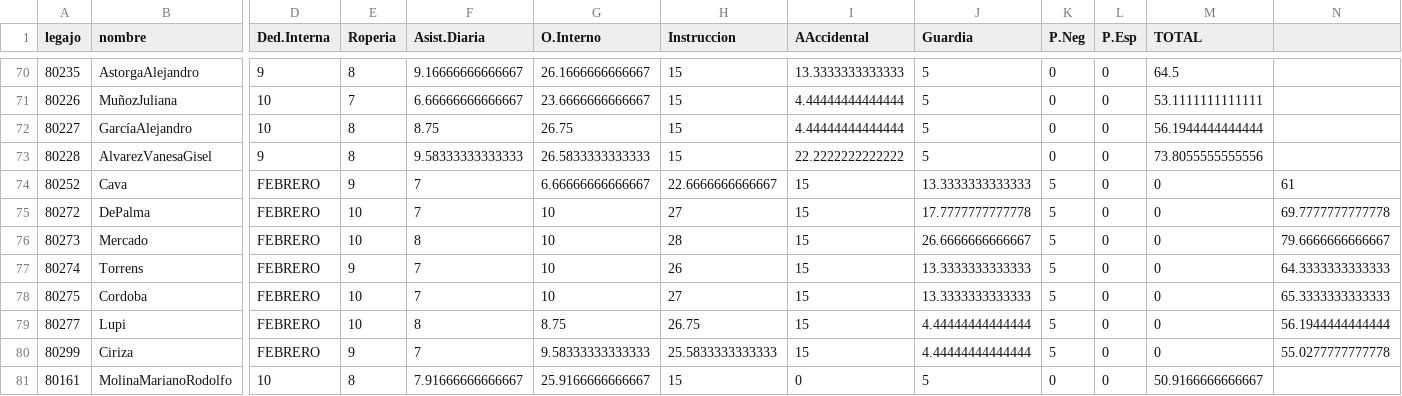
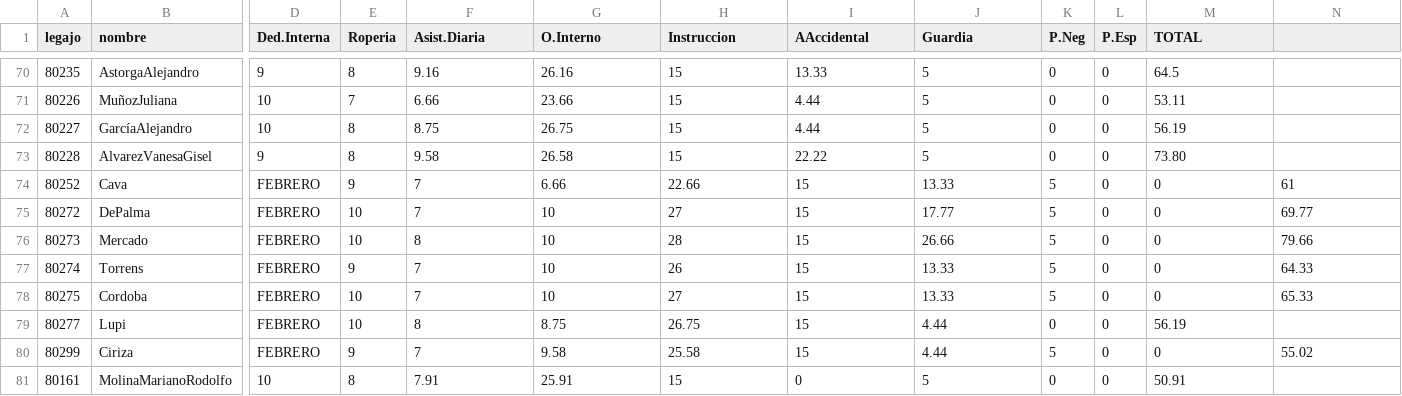
Before and after one commit to bomberosc80-app/calificaciones-junio, a CSV file: calificaciones.csv, drawn as a sheet; only a part is shown, gaps mark what is left out; the diff covers the shown part only; the diff names each change by its address in the sheet, - before the commit and + after, or states it on an @@ line.

```diff
--- a/calificaciones.csv
+++ b/calificaciones.csv
-F70 (Asist.Diaria): 9.16666666666667
+F70 (Asist.Diaria): 9.16
-G70 (O.Interno): 26.1666666666667
+G70 (O.Interno): 26.16
-I70 (AAccidental): 13.3333333333333
+I70 (AAccidental): 13.33
-F71 (Asist.Diaria): 6.66666666666667
+F71 (Asist.Diaria): 6.66
-G71 (O.Interno): 23.6666666666667
+G71 (O.Interno): 23.66
-I71:I72 (AAccidental): 4.44444444444444
+I71:I72 (AAccidental): 4.44
-M71 (TOTAL): 53.1111111111111
+M71 (TOTAL): 53.11
-M72 (TOTAL): 56.1944444444444
+M72 (TOTAL): 56.19
-F73 (Asist.Diaria): 9.58333333333333
+F73 (Asist.Diaria): 9.58
-G73 (O.Interno): 26.5833333333333
+G73 (O.Interno): 26.58
-I73 (AAccidental): 22.2222222222222
+I73 (AAccidental): 22.22
-M73 (TOTAL): 73.8055555555556
+M73 (TOTAL): 73.80
-G74 (O.Interno): 6.66666666666667
+G74 (O.Interno): 6.66
-H74 (Instruccion): 22.6666666666667
+H74 (Instruccion): 22.66
-J74 (Guardia): 13.3333333333333
+J74 (Guardia): 13.33
-J75 (Guardia): 17.7777777777778
+J75 (Guardia): 17.77
-N75: 69.7777777777778
+N75: 69.77
-J76 (Guardia): 26.6666666666667
+J76 (Guardia): 26.66
-N76: 79.6666666666667
+N76: 79.66
-J77:J78 (Guardia): 13.3333333333333
+J77:J78 (Guardia): 13.33
-N77: 64.3333333333333
+N77: 64.33
-N78: 65.3333333333333
+N78: 65.33
-J79:J80 (Guardia): 4.44444444444444
+J79:J80 (Guardia): 4.44
-K79 (P.Neg): 5
+K79 (P.Neg): 0
-M79 (TOTAL): 0
+M79 (TOTAL): 56.19
-N79: 56.1944444444444
+N79: (empty)
-G80 (O.Interno): 9.58333333333333
+G80 (O.Interno): 9.58
-H80 (Instruccion): 25.5833333333333
+H80 (Instruccion): 25.58
-N80: 55.0277777777778
+N80: 55.02
-F81 (Asist.Diaria): 7.91666666666667
+F81 (Asist.Diaria): 7.91
-G81 (O.Interno): 25.9166666666667
+G81 (O.Interno): 25.91
-M81 (TOTAL): 50.9166666666667
+M81 (TOTAL): 50.91
```
Also changed, not shown: 107 edited cells elsewhere in this file.
